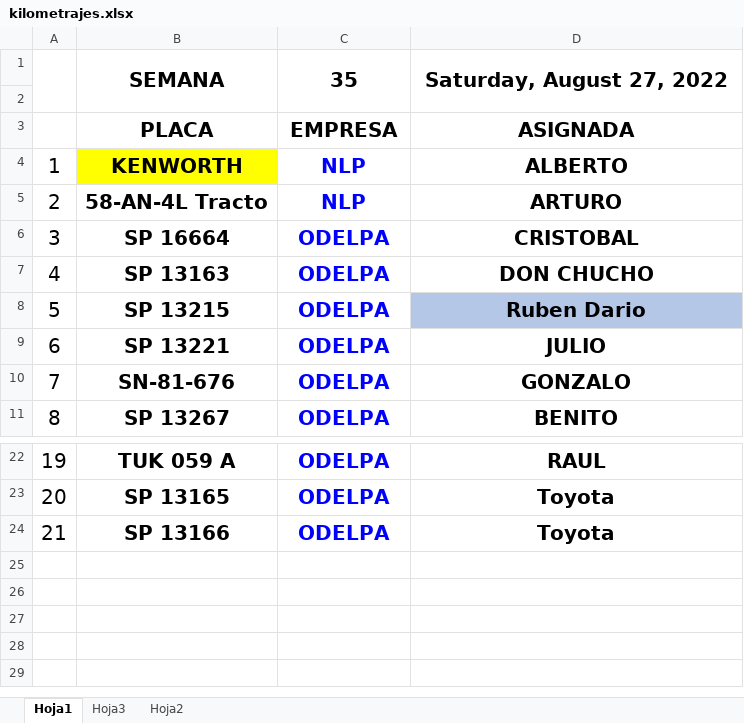
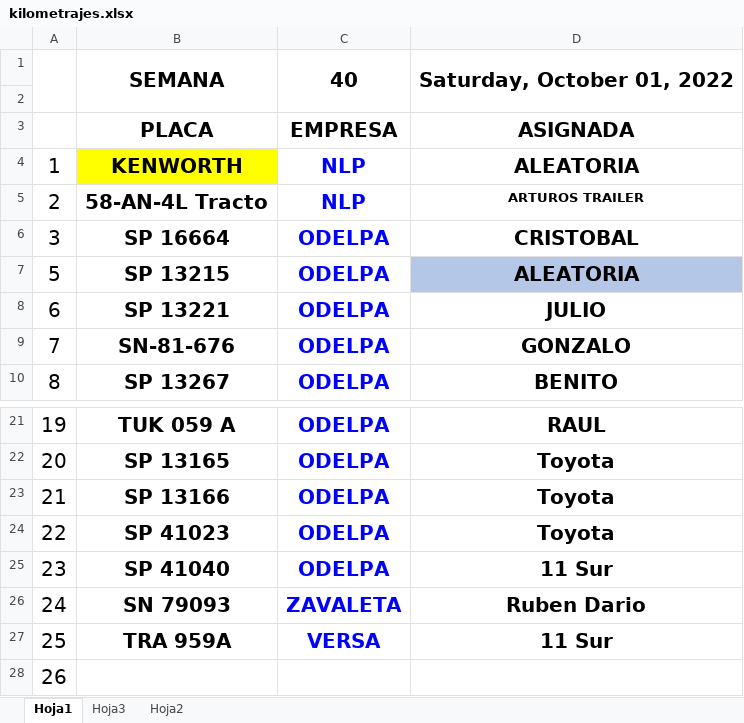
Before and after one commit to Hydra9999414/Cortes, an Excel workbook: kilometrajes.xlsx, sheet Hoja1, drawn as a sheet; only a part is shown, gaps mark what is left out; values as stored, in another font and other column widths than the file's, no borders; removed rows and columns are numbered as before the commit, all else as after; the diff names each change by its address in the sheet, - before the commit and + after, or states it on an @@ line.

```diff
--- a/kilometrajes.xlsx (sheet Hoja1)
+++ b/kilometrajes.xlsx (sheet Hoja1)
-C1: 35
+C1: 40
-D1: Saturday, August 27, 2022
+D1: Saturday, October 01, 2022
-D4: ALBERTO
+D4: ALEATORIA
-D5: ARTURO
+D5: ARTUROS TRAILER
@@ D5 text size: smaller @@
-row 7: 4 | SP 13163 | ODELPA | DON CHUCHO
-D7: Ruben Dario
+D7: ALEATORIA
+row 24: 22 | SP 41023 | ODELPA | Toyota
+row 25: 23 | SP 41040 | ODELPA | 11 Sur
+row 26: 24 | SN 79093 | ZAVALETA | Ruben Dario
+row 27: 25 | TRA 959A | VERSA | 11 Sur
+row 28: 26
```
Also changed, not shown: sheet Hoja2, Depositos Central.xlsx, Obrador cortes 1.xlsx, 2 other files.
